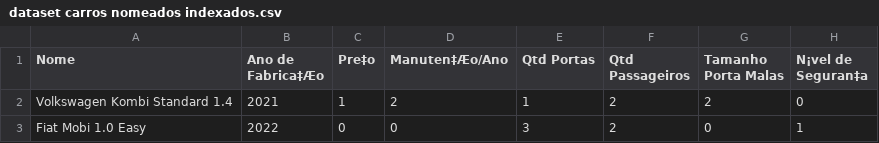
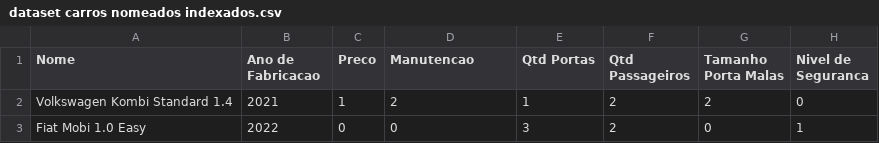
Before and after one commit to lkferrari/car.data, a CSV file: dataset carros nomeados indexados.csv, drawn as a sheet; only a part is shown; the diff names each change by its address in the sheet, - before the commit and + after, or states it on an @@ line.

Commit message:
Add files via upload

```diff
--- a/dataset carros nomeados indexados.csv
+++ b/dataset carros nomeados indexados.csv
-B1: Ano de Fabrica‡Æo
+B1: Ano de Fabricacao
-C1: Pre‡o
+C1: Preco
-D1: Manuten‡Æo/Ano
+D1: Manutencao
-H1: N¡vel de Seguran‡a
+H1: Nivel de Seguranca
```
